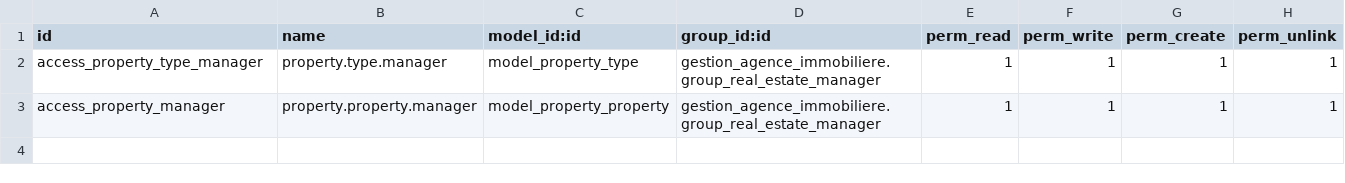
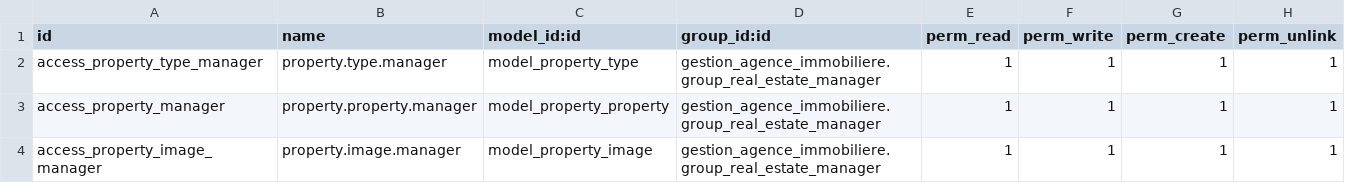
Before and after one commit to 01warrior/Conception-de-SI-de-gestion-d-agence-immobiliere-sur-Odoo-17, a CSV file: extra-addons/gestion_agence_immobiliere/security/ir.model.access.csv, drawn as a sheet; the diff names each change by its address in the sheet, - before the commit and + after, or states it on an @@ line.

Commit message:
ajout Gestion Détaillée des Images

```diff
--- a/extra-addons/gestion_agence_immobiliere/security/ir.model.access.csv
+++ b/extra-addons/gestion_agence_immobiliere/security/ir.model.access.csv
+row 4: access_property_image_manager | property.image.manager | model_property_image | gestion_agence_immobiliere.group_real_estate_manager | 1 | 1 | 1 | 1
```
Also changed, not shown: 6 other files.
